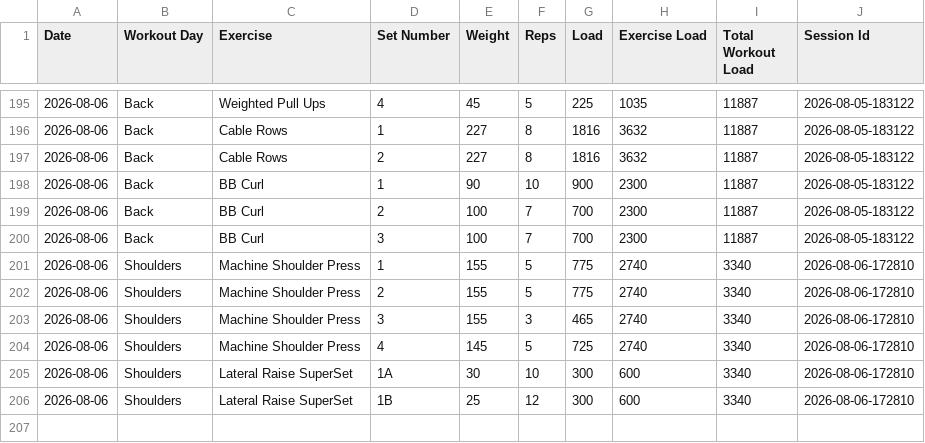
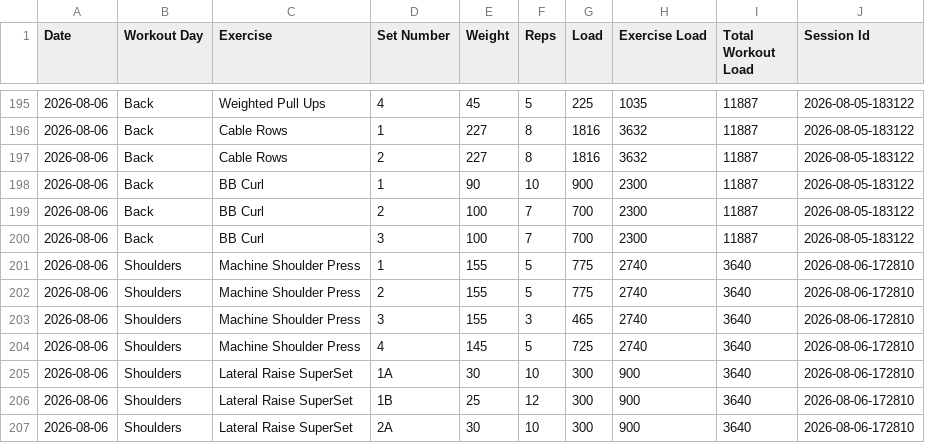
Before and after one commit to auckiefenstermacher19-cmd/Workout-Tracker-v2, a CSV file: workout_tracker.csv, drawn as a sheet; only a part is shown, gaps mark what is left out.

Commit message:
Autosave Shoulders — 2026-08-06

```diff
--- a/workout_tracker.csv
+++ b/workout_tracker.csv
@@ -200,7 +200,8 @@ Date,Workout Day,Exercise,Set Number,Weight,Reps,Load,Exercise Load,Total Workou
 2026-08-06,Back,BB Curl,3,100,7,700,2300,11887,2026-08-05-183122
-2026-08-06,Shoulders,Machine Shoulder Press,1,155,5,775,2740,3340,2026-08-06-172810
-2026-08-06,Shoulders,Machine Shoulder Press,2,155,5,775,2740,3340,2026-08-06-172810
-2026-08-06,Shoulders,Machine Shoulder Press,3,155,3,465,2740,3340,2026-08-06-172810
-2026-08-06,Shoulders,Machine Shoulder Press,4,145,5,725,2740,3340,2026-08-06-172810
-2026-08-06,Shoulders,Lateral Raise SuperSet,1A,30,10,300,600,3340,2026-08-06-172810
-2026-08-06,Shoulders,Lateral Raise SuperSet,1B,25,12,300,600,3340,2026-08-06-172810
+2026-08-06,Shoulders,Machine Shoulder Press,1,155,5,775,2740,3640,2026-08-06-172810
+2026-08-06,Shoulders,Machine Shoulder Press,2,155,5,775,2740,3640,2026-08-06-172810
+2026-08-06,Shoulders,Machine Shoulder Press,3,155,3,465,2740,3640,2026-08-06-172810
+2026-08-06,Shoulders,Machine Shoulder Press,4,145,5,725,2740,3640,2026-08-06-172810
+2026-08-06,Shoulders,Lateral Raise SuperSet,1A,30,10,300,900,3640,2026-08-06-172810
+2026-08-06,Shoulders,Lateral Raise SuperSet,1B,25,12,300,900,3640,2026-08-06-172810
+2026-08-06,Shoulders,Lateral Raise SuperSet,2A,30,10,300,900,3640,2026-08-06-172810
```
